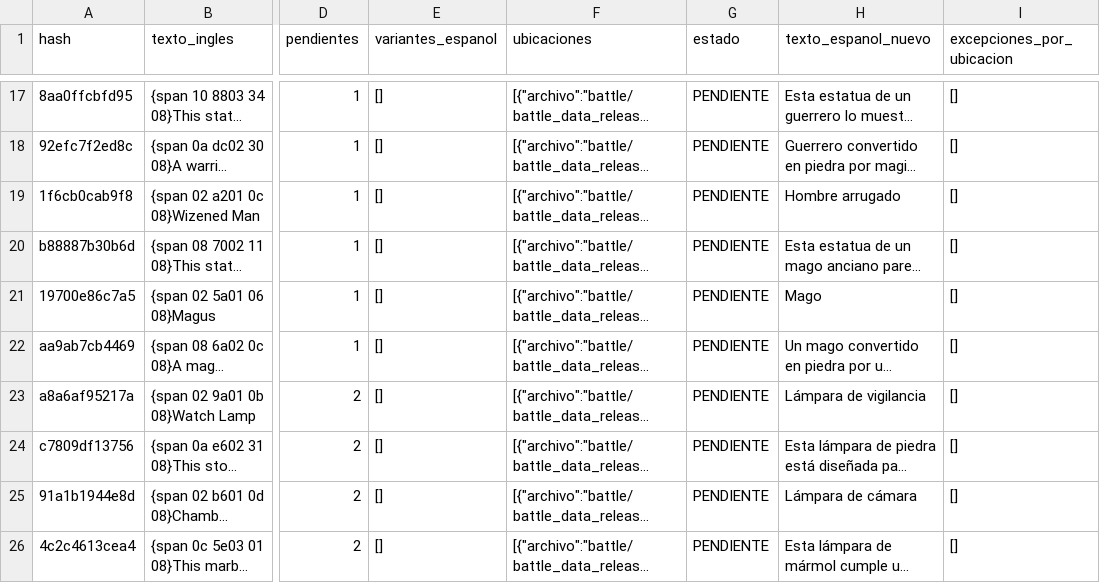
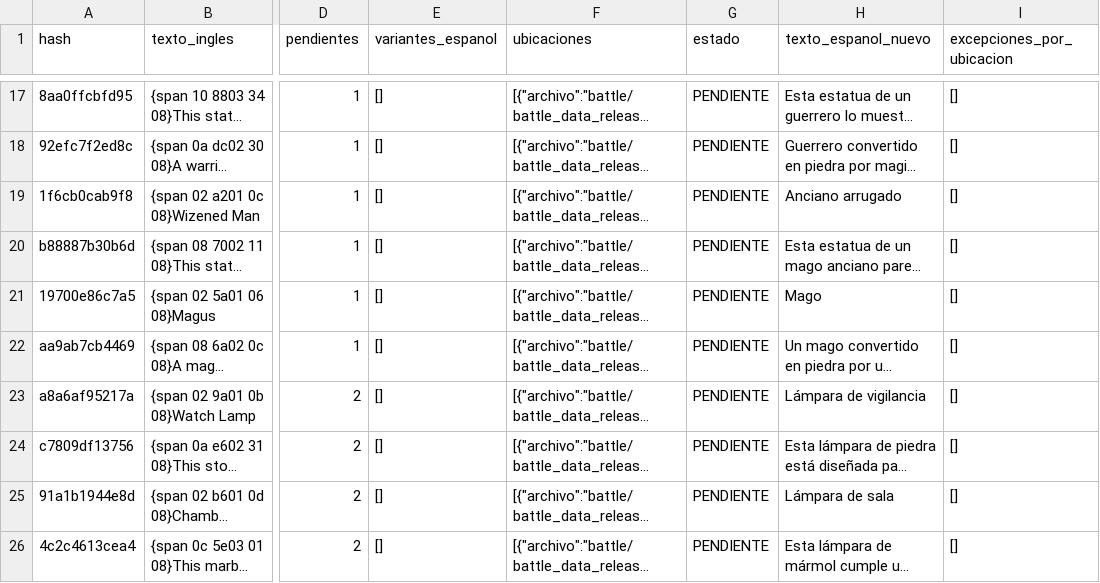
Before and after one commit to Bringerx13/Tactics-Ogre-One-Vision-ESP, a CSV file: Gibbed_English_CSV/Lotes_Hashes/Tactics_Ogre_Hashes_Lote_020_traducido.csv, drawn as a sheet; only a part is shown, gaps mark what is left out; long unchanged cells end in …; the diff names each change by its address in the sheet, - before the commit and + after, or states it on an @@ line.

Commit message:
Pulir dos nombres del lote 020 traducido

```diff
--- a/Gibbed_English_CSV/Lotes_Hashes/Tactics_Ogre_Hashes_Lote_020_traducido.csv
+++ b/Gibbed_English_CSV/Lotes_Hashes/Tactics_Ogre_Hashes_Lote_020_traducido.csv
-H19 (texto_espanol_nuevo): Hombre arrugado
+H19 (texto_espanol_nuevo): Anciano arrugado
-H25 (texto_espanol_nuevo): Lámpara de cámara
+H25 (texto_espanol_nuevo): Lámpara de sala
```
